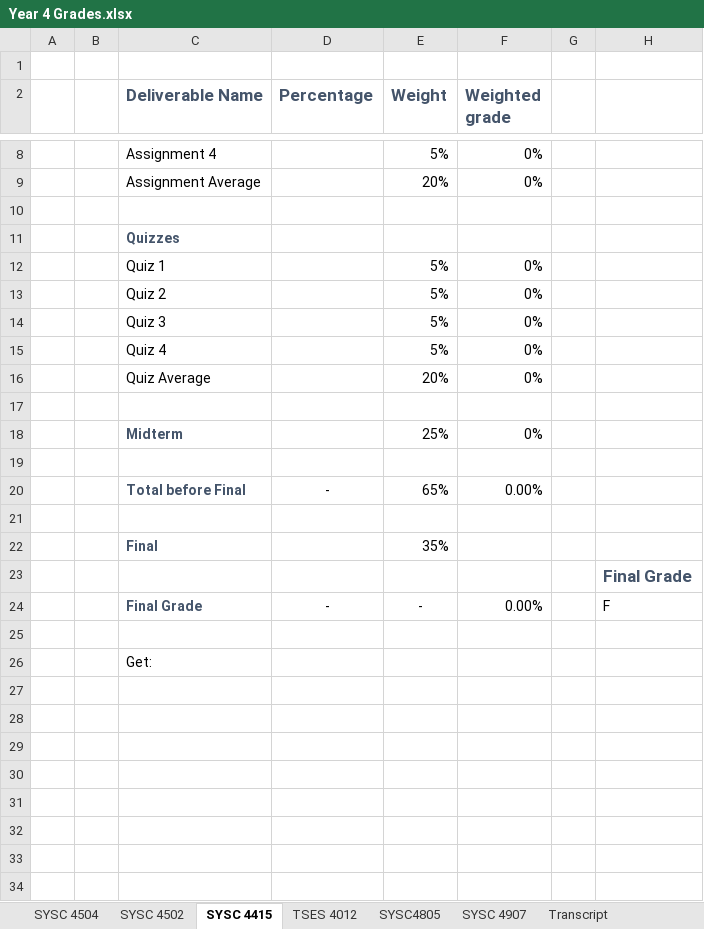
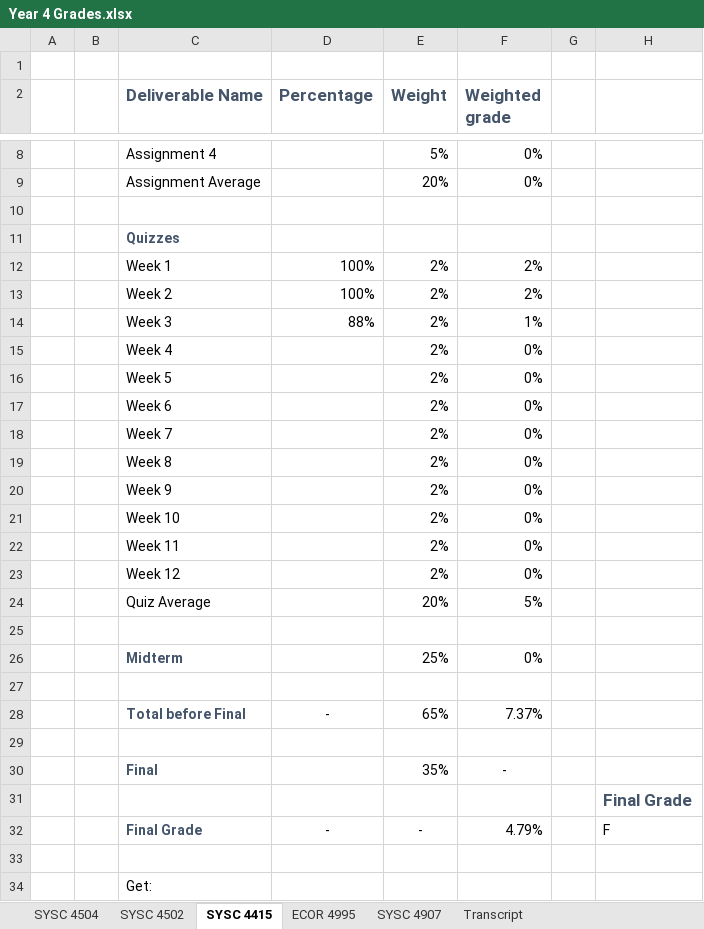
Before and after one commit to itsjustaksh/School, an Excel workbook: Year 4 Grades.xlsx, sheet SYSC 4415, drawn as a sheet; only a part is shown, gaps mark what is left out; values as stored, in another font and other column widths than the file's, no borders; conditional formats not drawn; removed rows and columns are numbered as before the commit, all else as after; the diff names each change by its address in the sheet, - before the commit and + after, or states it on an @@ line.

Commit message:
Updated grades doc

```diff
--- a/Year 4 Grades.xlsx (sheet SYSC 4415)
+++ b/Year 4 Grades.xlsx (sheet SYSC 4415)
-sheet tab: TSES 4012
+sheet tab: ECOR 4995
@@ sheet tab hidden: SYSC4805 @@
-row 12:  |  | Quiz 1 |  | 5% | 0%
-row 13:  |  | Quiz 2 |  | 5% | 0%
-row 14:  |  | Quiz 3 |  | 5% | 0%
-row 15:  |  | Quiz 4 |  | 5% | 0%
+row 12:  |  | Week 1 | 100% | 2% | 2%
+row 13:  |  | Week 2 | 100% | 2% | 2%
+row 14:  |  | Week 3 | 88% | 2% | 1%
+row 15:  |  | Week 4 |  | 2% | 0%
+row 16:  |  | Week 5 |  | 2% | 0%
+row 17:  |  | Week 6 |  | 2% | 0%
+row 18:  |  | Week 7 |  | 2% | 0%
+row 19:  |  | Week 8 |  | 2% | 0%
+row 20:  |  | Week 9 |  | 2% | 0%
+row 21:  |  | Week 10 |  | 2% | 0%
+row 22:  |  | Week 11 |  | 2% | 0%
+row 23:  |  | Week 12 |  | 2% | 0%
-F24 (Weighted grade): 0%
+F24 (Weighted grade): 5%
-F28 (Weighted grade): 0.00%
+F28 (Weighted grade): 7.37%
-F30 (Weighted grade): (empty)
+F30 (Weighted grade): -
-F32 (Weighted grade): 0.00%
+F32 (Weighted grade): 4.79%
```
Also changed, not shown: sheet Transcript, sheet SYSC 4502, sheet SYSC 4504, formulas that keep their value.
